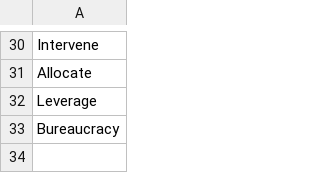
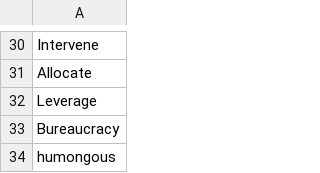
Before and after one commit to oranipost/notes, a CSV file: econvocalubulary.csv, drawn as a sheet; only a part is shown, gaps mark what is left out; the diff names each change by its address in the sheet, - before the commit and + after, or states it on an @@ line.

Commit message:
Add genetic vocabulary to biol1408.md and biovocalubulary.csv; update econvocalubulary.csv with new economic terms

```diff
--- a/econvocalubulary.csv
+++ b/econvocalubulary.csv
+row 34: humongous
```
Also changed, not shown: biovocalubulary.csv, 1 other file.
